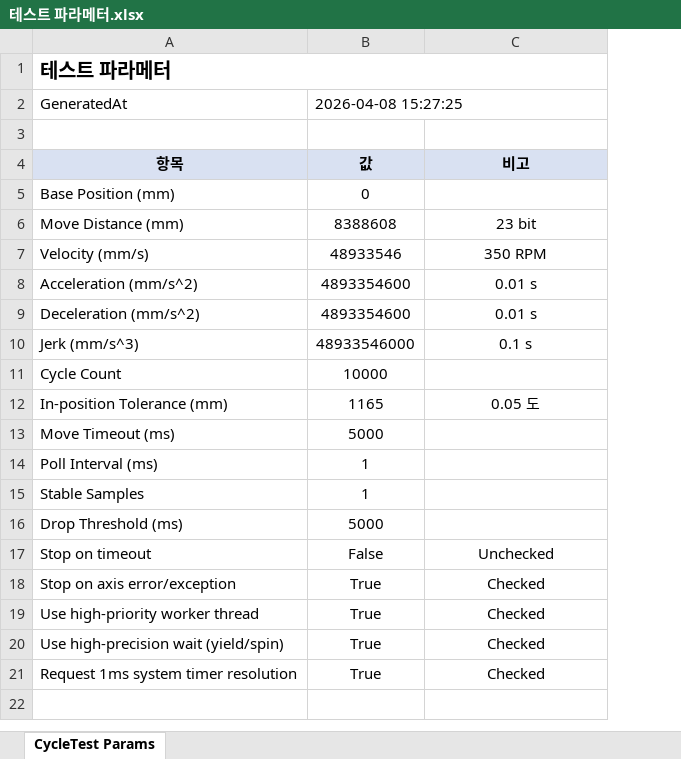
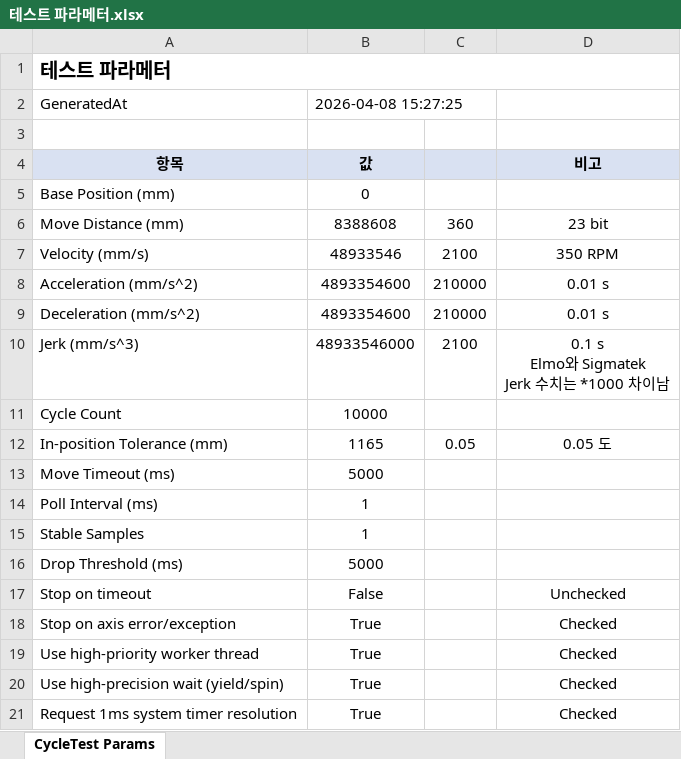
Before and after one commit to dreiven61/Elmo_Master, an Excel workbook: Codex_PMAS_WPF/Reports/테스트 파라메터.xlsx, sheet CycleTest Params, drawn as a sheet; values as stored, in another font and other column widths than the file's, no borders; addresses are those after the commit; ↵ is a line break in a cell; the diff names each change by its address in the sheet, - before the commit and + after, or states it on an @@ line.

Commit message:
PMAS reports: add cycle result samples and update test parameter workbook

```diff
--- a/Codex_PMAS_WPF/Reports/테스트 파라메터.xlsx (sheet CycleTest Params)
+++ b/Codex_PMAS_WPF/Reports/테스트 파라메터.xlsx (sheet CycleTest Params)
+column C, rows 6-12: 360 | 2100 | 210000 | 210000 | 2100 |  | 0.05
-D10 (비고): 0.1 s
+D10 (비고): 0.1 s ↵ Elmo와 Sigmatek ↵ Jerk 수치는 *1000 차이남
```
Also changed, not shown: 6 other files.
